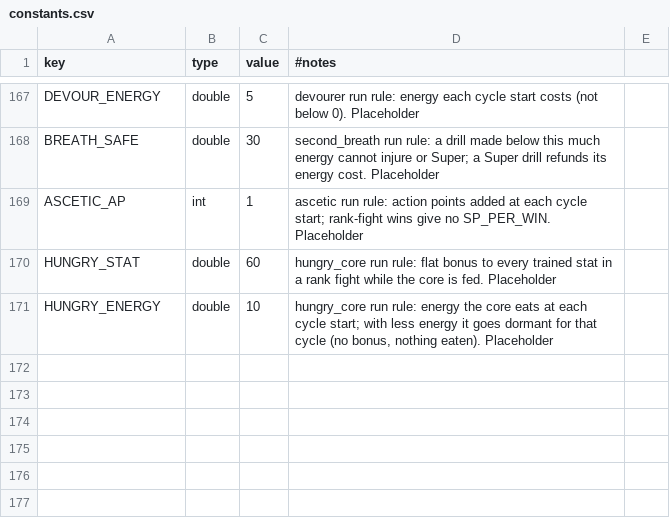
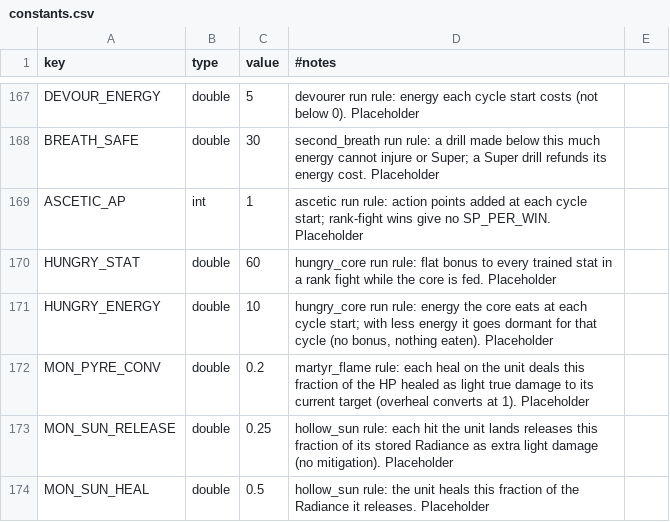
Before and after one commit to kjew2/MonStack, a CSV file: content_src/constants.csv, drawn as a sheet; only a part is shown, gaps mark what is left out; the diff names each change by its address in the sheet, - before the commit and + after, or states it on an @@ line.

```diff
--- a/content_src/constants.csv
+++ b/content_src/constants.csv
+row 172: MON_PYRE_CONV | double | 0.2 | martyr_flame rule: each heal on the unit deals this fraction of the HP healed as light true damage to its current target (overheal converts at 1). Placeholder
+row 173: MON_SUN_RELEASE | double | 0.25 | hollow_sun rule: each hit the unit lands releases this fraction of its stored Radiance as extra light damage (no mitigation). Placeholder
+row 174: MON_SUN_HEAL | double | 0.5 | hollow_sun rule: the unit heals this fraction of the Radiance it releases. Placeholder
```
Also changed, not shown: content_src/chase_conditions.csv, content_src/monster_skills.csv, 50 other files.
